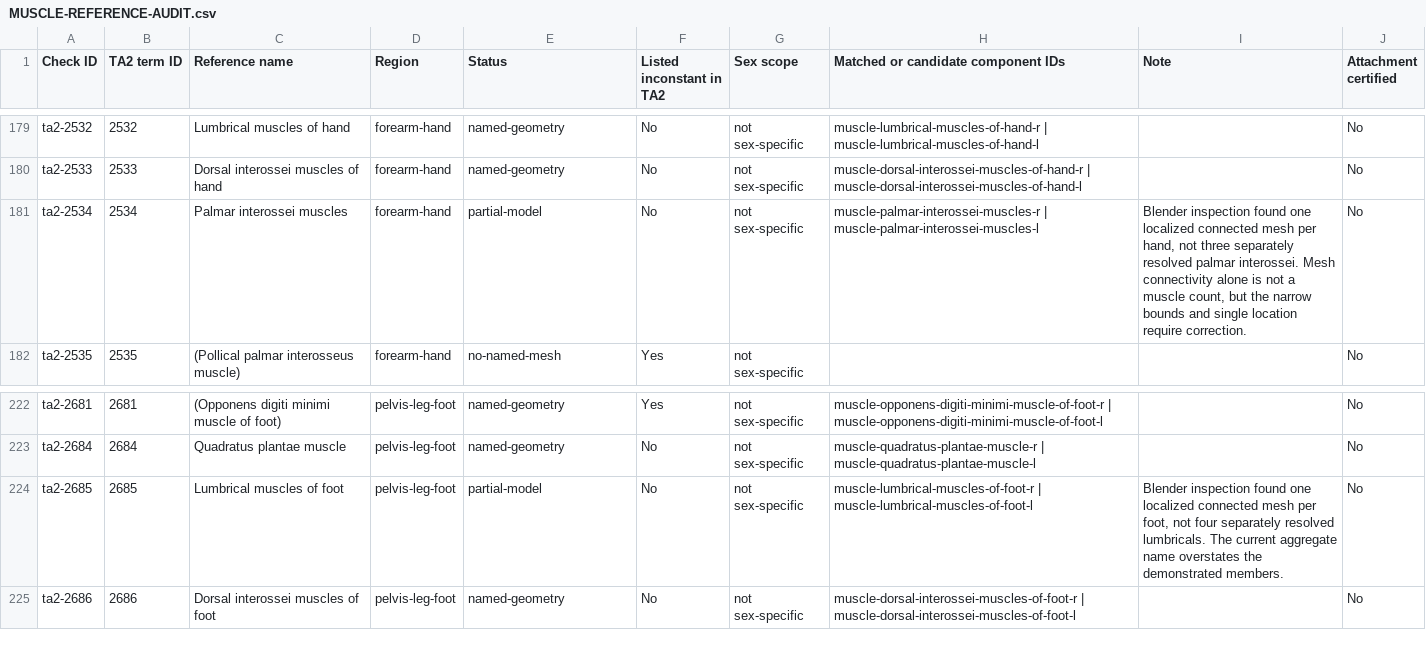
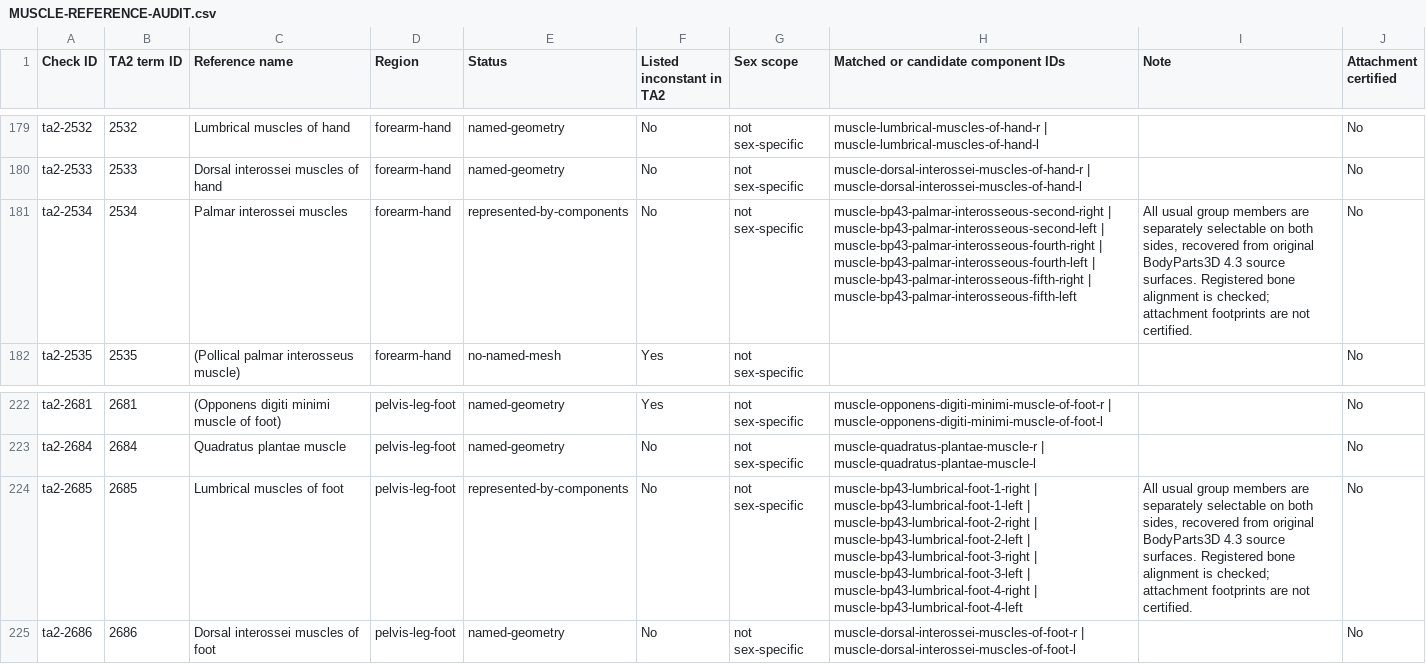
Before and after one commit to RorriMaesu/osteon-study, a CSV file: MUSCLE-REFERENCE-AUDIT.csv, drawn as a sheet; only a part is shown, gaps mark what is left out; the diff names each change by its address in the sheet, - before the commit and + after, or states it on an @@ line.

```diff
--- a/MUSCLE-REFERENCE-AUDIT.csv
+++ b/MUSCLE-REFERENCE-AUDIT.csv
-E181 (Status): partial-model
+E181 (Status): represented-by-components
-H181: muscle-palmar-interossei-muscles-r | muscle-palmar-interossei-muscles-l
+H181: muscle-bp43-palmar-interosseous-second-right | muscle-bp43-palmar-interosseous-second-left | muscle-bp43-palmar-interosseous-fourth-right | muscle-bp43-palmar-interosseous-fourth-left | muscle-bp43-palmar-interosseous-fifth-right | muscle-bp43-palmar-interosseous-fifth-left
-I181 (Note): Blender inspection found one localized connected mesh per hand, not three separately resolved palmar interossei. Mesh connectivity alone is not a muscle count, but the narrow bounds and single location require correction.
+I181 (Note): All usual group members are separately selectable on both sides, recovered from original BodyParts3D 4.3 source surfaces. Registered bone alignment is checked; attachment footprints are not certified.
-E224 (Status): partial-model
+E224 (Status): represented-by-components
-H224: muscle-lumbrical-muscles-of-foot-r | muscle-lumbrical-muscles-of-foot-l
+H224: muscle-bp43-lumbrical-foot-1-right | muscle-bp43-lumbrical-foot-1-left | muscle-bp43-lumbrical-foot-2-right | muscle-bp43-lumbrical-foot-2-left | muscle-bp43-lumbrical-foot-3-right | muscle-bp43-lumbrical-foot-3-left | muscle-bp43-lumbrical-foot-4-right | muscle-bp43-lumbrical-foot-4-left
-I224 (Note): Blender inspection found one localized connected mesh per foot, not four separately resolved lumbricals. The current aggregate name overstates the demonstrated members.
+I224 (Note): All usual group members are separately selectable on both sides, recovered from original BodyParts3D 4.3 source surfaces. Registered bone alignment is checked; attachment footprints are not certified.
```
Also changed, not shown: MUSCLE-COVERAGE.csv, 29 other files.
